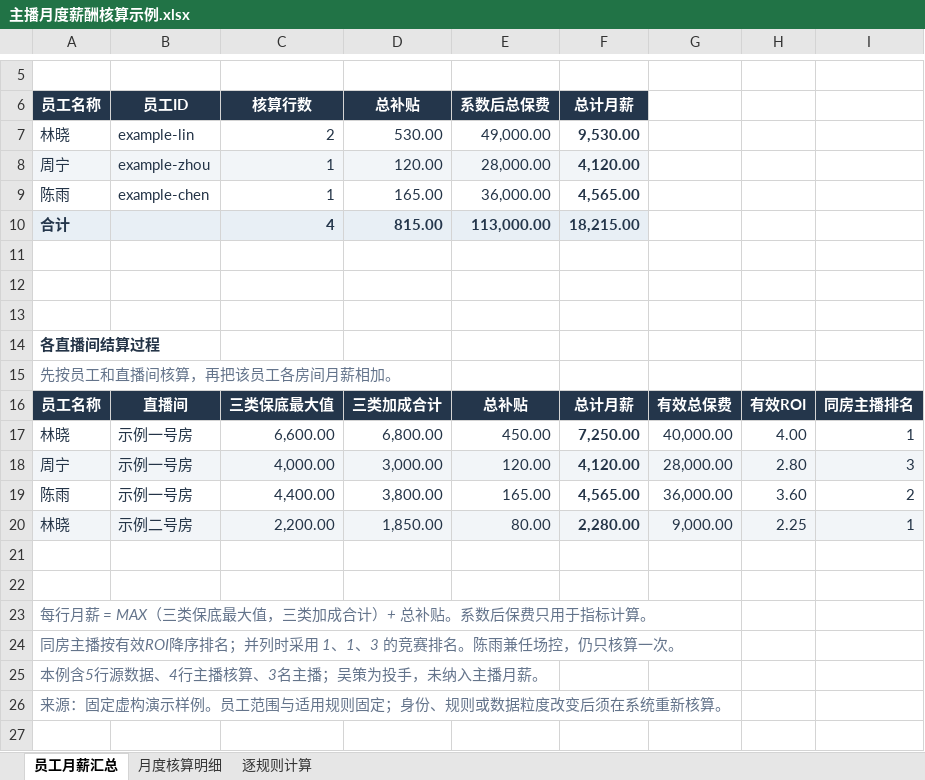
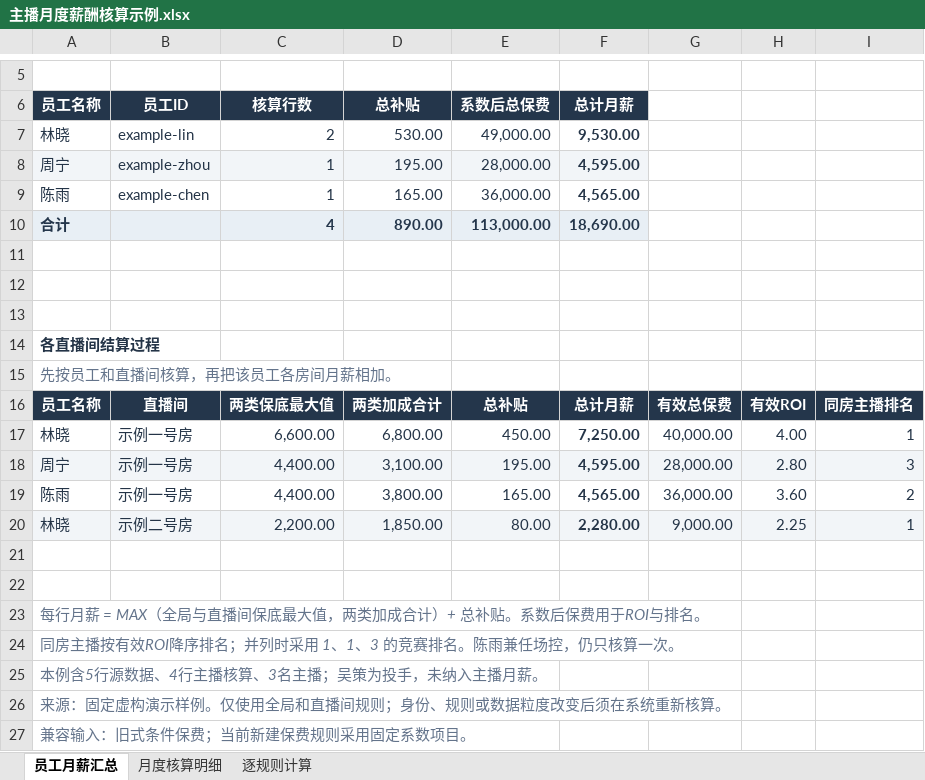
Before and after one commit to OnfireMrHuang/staffhub, an Excel workbook: outputs/layered-payroll-20261016/主播月度薪酬核算示例.xlsx, sheet 员工月薪汇总, drawn as a sheet; only a part is shown, gaps mark what is left out; values as stored, in another font and other column widths than the file's, no borders; the diff names each change by its address in the sheet, - before the commit and + after, or states it on an @@ line.

```diff
--- a/outputs/layered-payroll-20261016/主播月度薪酬核算示例.xlsx (sheet 员工月薪汇总)
+++ b/outputs/layered-payroll-20261016/主播月度薪酬核算示例.xlsx (sheet 员工月薪汇总)
-D8 (总补贴): 120.00
+D8 (总补贴): 195.00
-F8 (总计月薪): 4,120.00
+F8 (总计月薪): 4,595.00
-D10 (总补贴): 815.00
+D10 (总补贴): 890.00
-F10 (总计月薪): 18,215.00
+F10 (总计月薪): 18,690.00
-C16 (核算行数): 三类保底最大值
+C16 (核算行数): 两类保底最大值
-D16 (总补贴): 三类加成合计
+D16 (总补贴): 两类加成合计
-C18 (核算行数): 4,000.00
+C18 (核算行数): 4,400.00
-D18 (总补贴): 3,000.00
+D18 (总补贴): 3,100.00
-E18 (系数后总保费): 120.00
+E18 (系数后总保费): 195.00
-F18 (总计月薪): 4,120.00
+F18 (总计月薪): 4,595.00
-A23 (员工名称): …= MAX（三类保底最大值，三类加成合计）+ 总补贴。系数后保费只用于指标计算。
+A23 (员工名称): …= MAX（全局与直播间保底最大值，两类加成合计）+ 总补贴。系数后保费用于ROI与排名。
-A26 (员工名称): …示样例。员工范围与适用规则固定；身份、…
+A26 (员工名称): …示样例。仅使用全局和直播间规则；身份、…
+row 27: 兼容输入：旧式条件保费；当前新建保费规则采用固定系数项目。
```
Also changed, not shown: sheet 逐规则计算, sheet 月度核算明细, formulas that keep their value, 25 other files.
